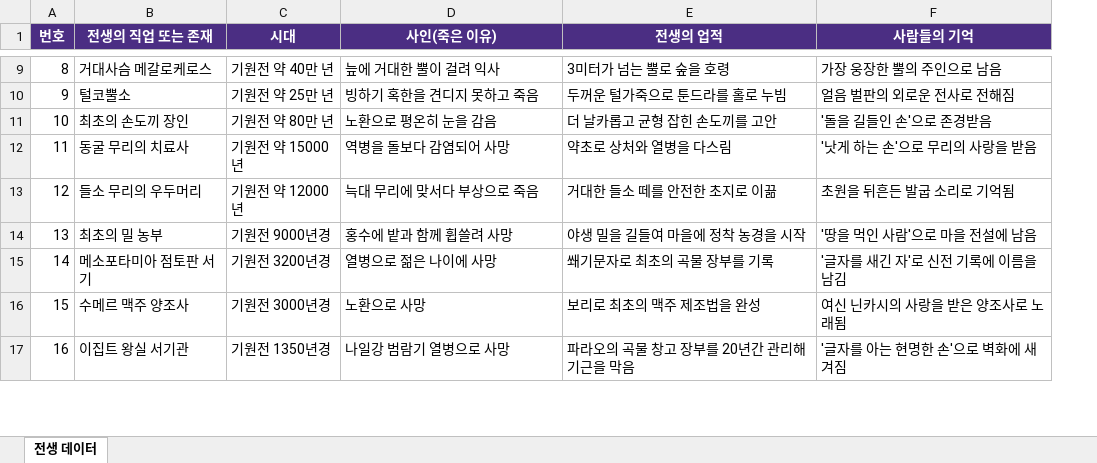
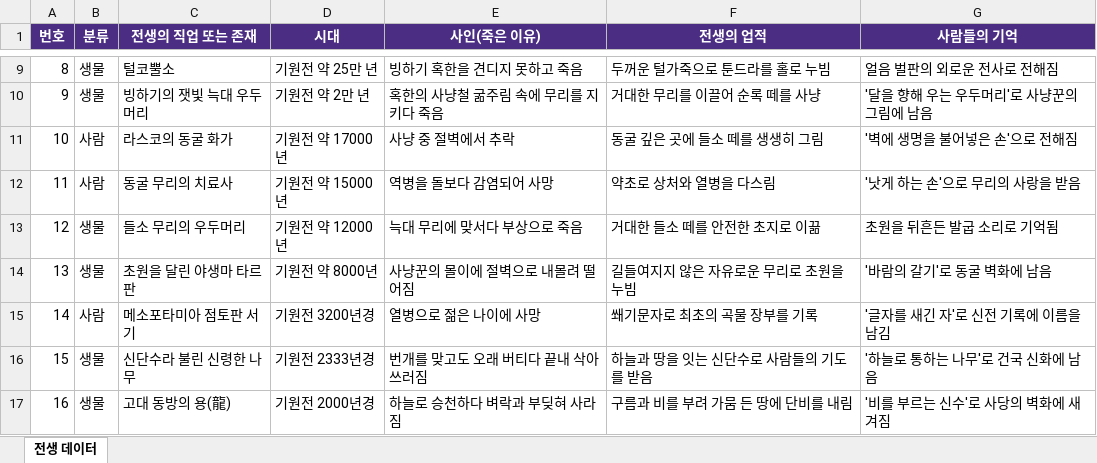
Before and after one commit to kimhyunsoo-a11y/kg-deploy1, an Excel workbook: data/past_lives.xlsx, sheet 전생 데이터, drawn as a sheet; only a part is shown, gaps mark what is left out; values as stored, in another font and other column widths than the file's, no borders; addresses are those after the commit; the diff covers the shown part only; the diff names each change by its address in the sheet, - before the commit and + after, or states it on an @@ line.

```diff
--- a/data/past_lives.xlsx (sheet 전생 데이터)
+++ b/data/past_lives.xlsx (sheet 전생 데이터)
+column B (분류), rows 9-17: 생물 | 생물 | 사람 | 사람 | 생물 | 생물 | 사람 | 생물 | 생물
-C9 (전생의 직업 또는 존재): 거대사슴 메갈로케로스
+C9 (전생의 직업 또는 존재): 털코뿔소
-D9 (시대): 기원전 약 40만 년
+D9 (시대): 기원전 약 25만 년
-E9 (사인(죽은 이유)): 늪에 거대한 뿔이 걸려 익사
+E9 (사인(죽은 이유)): 빙하기 혹한을 견디지 못하고 죽음
-F9 (전생의 업적): 3미터가 넘는 뿔로 숲을 호령
+F9 (전생의 업적): 두꺼운 털가죽으로 툰드라를 홀로 누빔
-G9 (사람들의 기억): 가장 웅장한 뿔의 주인으로 남음
+G9 (사람들의 기억): 얼음 벌판의 외로운 전사로 전해짐
-C10 (전생의 직업 또는 존재): 털코뿔소
+C10 (전생의 직업 또는 존재): 빙하기의 잿빛 늑대 우두머리
-D10 (시대): 기원전 약 25만 년
+D10 (시대): 기원전 약 2만 년
-E10 (사인(죽은 이유)): 빙하기 혹한을 견디지 못하고 죽음
+E10 (사인(죽은 이유)): 혹한의 사냥철 굶주림 속에 무리를 지키다 죽음
-F10 (전생의 업적): 두꺼운 털가죽으로 툰드라를 홀로 누빔
+F10 (전생의 업적): 거대한 무리를 이끌어 순록 떼를 사냥
-G10 (사람들의 기억): 얼음 벌판의 외로운 전사로 전해짐
+G10 (사람들의 기억): '달을 향해 우는 우두머리'로 사냥꾼의 그림에 남음
-C11 (전생의 직업 또는 존재): 최초의 손도끼 장인
+C11 (전생의 직업 또는 존재): 라스코의 동굴 화가
-D11 (시대): 기원전 약 80만 년
+D11 (시대): 기원전 약 17000년
-E11 (사인(죽은 이유)): 노환으로 평온히 눈을 감음
+E11 (사인(죽은 이유)): 사냥 중 절벽에서 추락
-F11 (전생의 업적): 더 날카롭고 균형 잡힌 손도끼를 고안
+F11 (전생의 업적): 동굴 깊은 곳에 들소 떼를 생생히 그림
-G11 (사람들의 기억): '돌을 길들인 손'으로 존경받음
+G11 (사람들의 기억): '벽에 생명을 불어넣은 손'으로 전해짐
-C14 (전생의 직업 또는 존재): 최초의 밀 농부
+C14 (전생의 직업 또는 존재): 초원을 달린 야생마 타르판
-D14 (시대): 기원전 9000년경
+D14 (시대): 기원전 약 8000년
-E14 (사인(죽은 이유)): 홍수에 밭과 함께 휩쓸려 사망
+E14 (사인(죽은 이유)): 사냥꾼의 몰이에 절벽으로 내몰려 떨어짐
-F14 (전생의 업적): 야생 밀을 길들여 마을에 정착 농경을 시작
+F14 (전생의 업적): 길들여지지 않은 자유로운 무리로 초원을 누빔
-G14 (사람들의 기억): '땅을 먹인 사람'으로 마을 전설에 남음
+G14 (사람들의 기억): '바람의 갈기'로 동굴 벽화에 남음
-C16 (전생의 직업 또는 존재): 수메르 맥주 양조사
+C16 (전생의 직업 또는 존재): 신단수라 불린 신령한 나무
-D16 (시대): 기원전 3000년경
+D16 (시대): 기원전 2333년경
-E16 (사인(죽은 이유)): 노환으로 사망
+E16 (사인(죽은 이유)): 번개를 맞고도 오래 버티다 끝내 삭아 쓰러짐
-F16 (전생의 업적): 보리로 최초의 맥주 제조법을 완성
+F16 (전생의 업적): 하늘과 땅을 잇는 신단수로 사람들의 기도를 받음
-G16 (사람들의 기억): 여신 닌카시의 사랑을 받은 양조사로 노래됨
+G16 (사람들의 기억): '하늘로 통하는 나무'로 건국 신화에 남음
-C17 (전생의 직업 또는 존재): 이집트 왕실 서기관
+C17 (전생의 직업 또는 존재): 고대 동방의 용(龍)
-D17 (시대): 기원전 1350년경
+D17 (시대): 기원전 2000년경
-E17 (사인(죽은 이유)): 나일강 범람기 열병으로 사망
+E17 (사인(죽은 이유)): 하늘로 승천하다 벼락과 부딪혀 사라짐
-F17 (전생의 업적): 파라오의 곡물 창고 장부를 20년간 관리해 기근을 막음
+F17 (전생의 업적): 구름과 비를 부려 가뭄 든 땅에 단비를 내림
-G17 (사람들의 기억): '글자를 아는 현명한 손'으로 벽화에 새겨짐
+G17 (사람들의 기억): '비를 부르는 신수'로 사당의 벽화에 새겨짐
```
Also changed, not shown: 693 edited cells elsewhere in this sheet, 3 other files.
